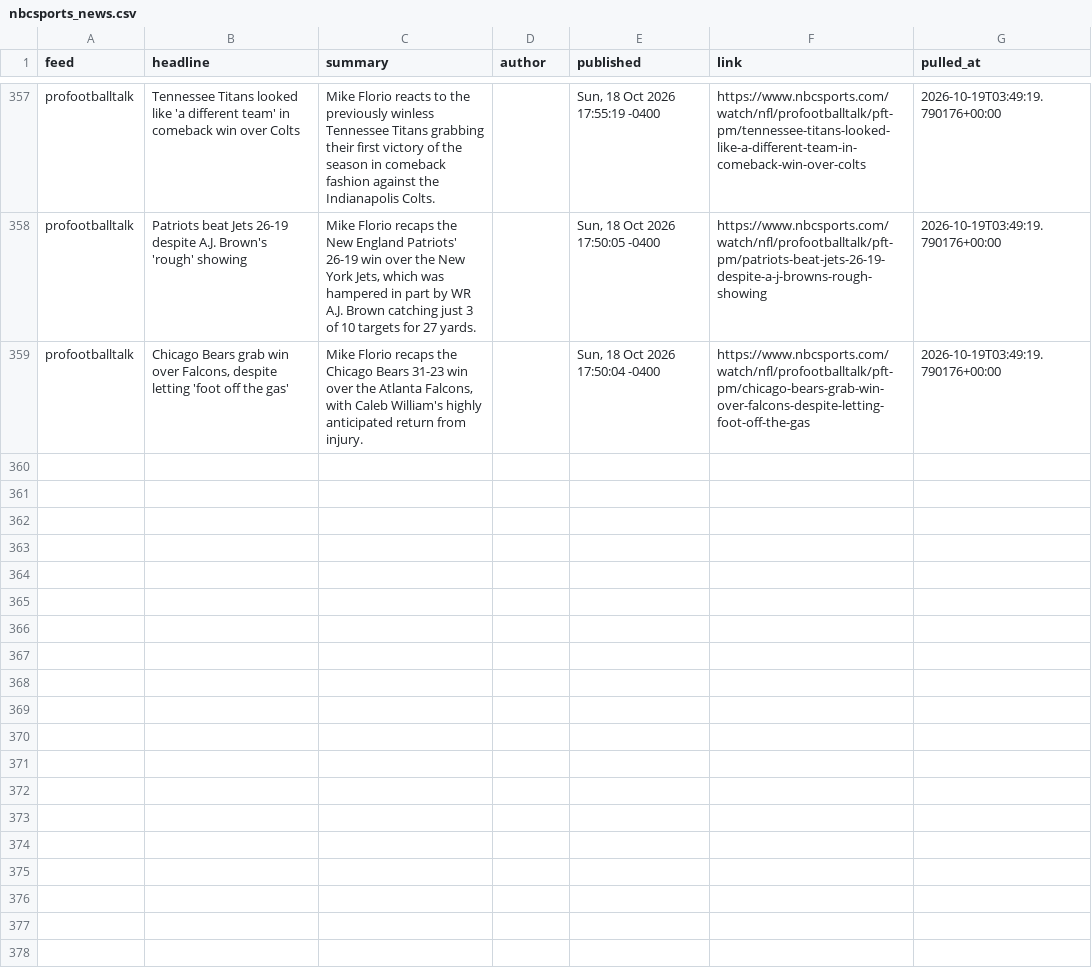
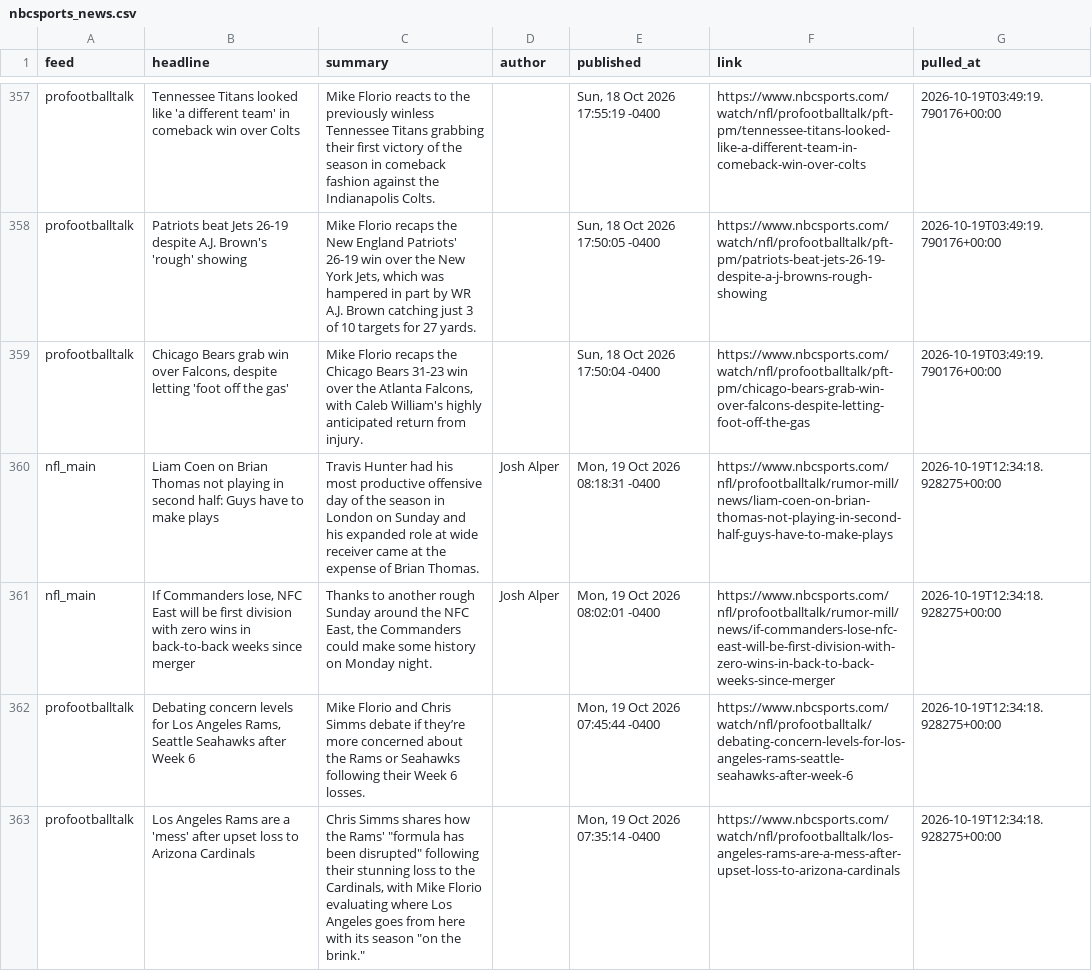
Before and after one commit to alexanderseaney-sketch/ParlayModel, a CSV file: data/raw/nbcsports_news.csv, drawn as a sheet; only a part is shown, gaps mark what is left out; the diff names each change by its address in the sheet, - before the commit and + after, or states it on an @@ line.

```diff
--- a/data/raw/nbcsports_news.csv
+++ b/data/raw/nbcsports_news.csv
+row 360: nfl_main | Liam Coen on Brian Thomas not playing in second half: Guys have to make plays | Travis Hunter had his most productive offensive day of the season in London on Sunday and his expanded role at wide receiver came at the expense of Brian Thomas. | Josh Alper | Mon, 19 Oct 2026 08:18:31 -0400 | https://www.nbcsports.com/nfl/profootballtalk/rumor-mill/news/liam-coen-on-brian-thomas-not-playing-in-second-half-guys-have-to-make-plays | 2026-10-19T12:34:18.928275+00:00
+row 361: nfl_main | If Commanders lose, NFC East will be first division with zero wins in back-to-back weeks since merger | Thanks to another rough Sunday around the NFC East, the Commanders could make some history on Monday night. | Josh Alper | Mon, 19 Oct 2026 08:02:01 -0400 | https://www.nbcsports.com/nfl/profootballtalk/rumor-mill/news/if-commanders-lose-nfc-east-will-be-first-division-with-zero-wins-in-back-to-back-weeks-since-merger | 2026-10-19T12:34:18.928275+00:00
+row 362: profootballtalk | Debating concern levels for Los Angeles Rams, Seattle Seahawks after Week 6 | Mike Florio and Chris Simms debate if they’re more concerned about the Rams or Seahawks following their Week 6 losses. |  | Mon, 19 Oct 2026 07:45:44 -0400 | https://www.nbcsports.com/watch/nfl/profootballtalk/debating-concern-levels-for-los-angeles-rams-seattle-seahawks-after-week-6 | 2026-10-19T12:34:18.928275+00:00
+row 363: profootballtalk | Los Angeles Rams are a 'mess' after upset loss to Arizona Cardinals | Chris Simms shares how the Rams' "formula has been disrupted" following their stunning loss to the Cardinals, with Mike Florio evaluating where Los Angeles goes from here with its season "on the brink." |  | Mon, 19 Oct 2026 07:35:14 -0400 | https://www.nbcsports.com/watch/nfl/profootballtalk/los-angeles-rams-are-a-mess-after-upset-loss-to-arizona-cardinals | 2026-10-19T12:34:18.928275+00:00
```
Also changed, not shown: data/raw/coaching_staff.csv, data/raw/nfl_rosters.csv, 17 other files.
